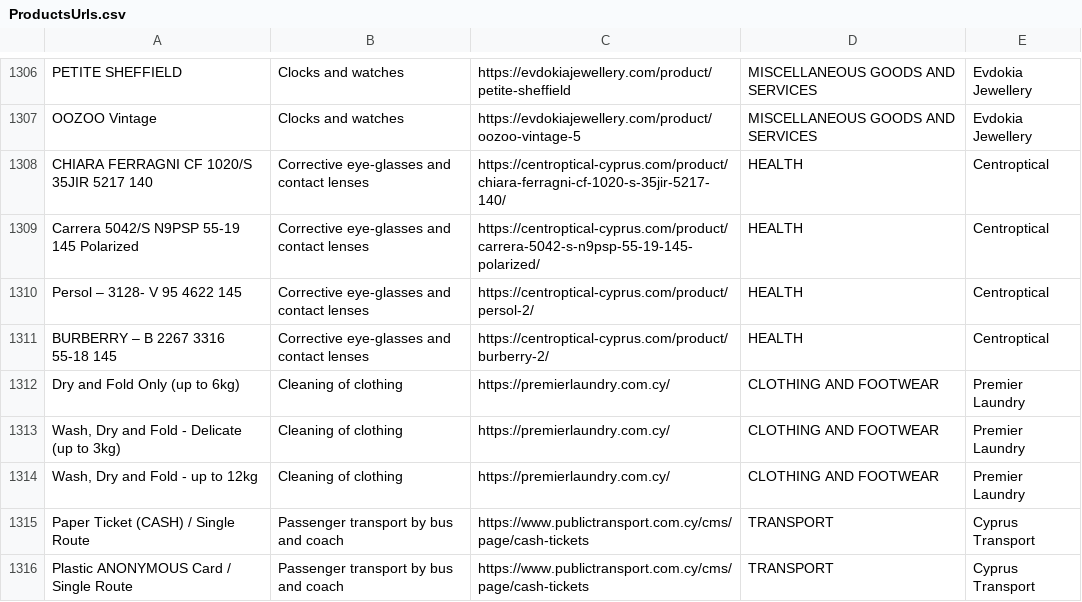
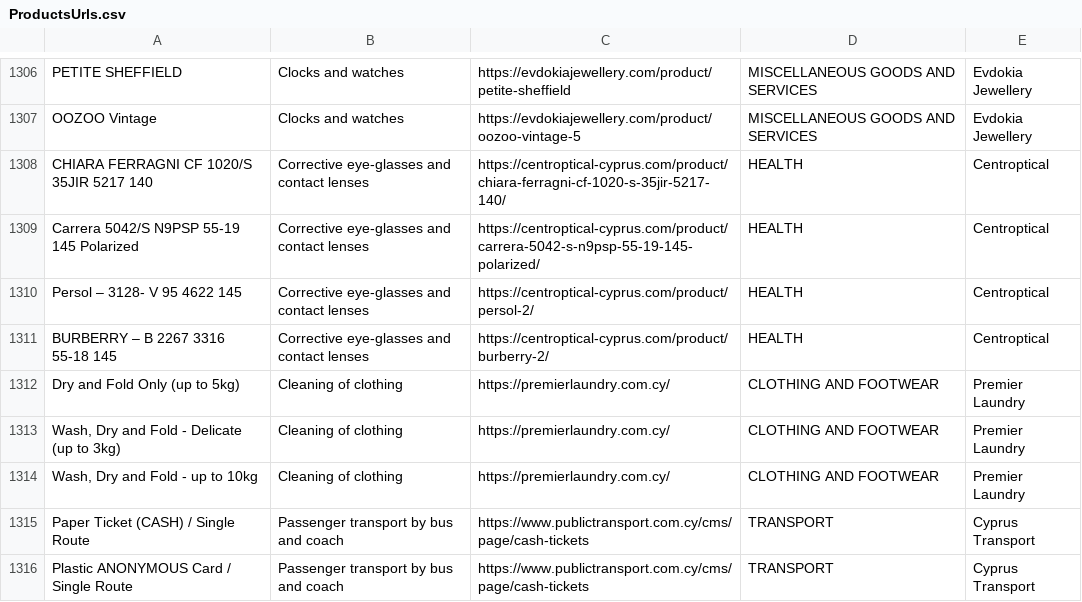
Before and after one commit to kvitalis/CyBPP, a CSV file: Datasets/ProductsUrls.csv, drawn as a sheet; only a part is shown, gaps mark what is left out.

Commit message:
Update ProductsUrls.csv

```diff
--- a/Datasets/ProductsUrls.csv
+++ b/Datasets/ProductsUrls.csv
@@ -1318,5 +1318,5 @@ Persol – 3128- V 95 4622 145,Corrective eye-glasses and contact lenses,https:/
 BURBERRY – B 2267 3316 55-18 145,Corrective eye-glasses and contact lenses,https://centroptical-cyprus.com/product/burberry-2/,HEALTH,Centroptical
-Dry and Fold Only (up to 6kg),Cleaning of clothing,https://premierlaundry.com.cy/,CLOTHING AND FOOTWEAR,Premier Laundry
+Dry and Fold Only (up to 5kg),Cleaning of clothing,https://premierlaundry.com.cy/,CLOTHING AND FOOTWEAR,Premier Laundry
 "Wash, Dry and Fold - Delicate (up to 3kg)",Cleaning of clothing,https://premierlaundry.com.cy/,CLOTHING AND FOOTWEAR,Premier Laundry
-"Wash, Dry and Fold - up to 12kg",Cleaning of clothing,https://premierlaundry.com.cy/,CLOTHING AND FOOTWEAR,Premier Laundry
+"Wash, Dry and Fold - up to 10kg",Cleaning of clothing,https://premierlaundry.com.cy/,CLOTHING AND FOOTWEAR,Premier Laundry
 Paper Ticket (CASH) / Single Route,Passenger transport by bus and coach,https://www.publictransport.com.cy/cms/page/cash-tickets,TRANSPORT,Cyprus Transport
```
